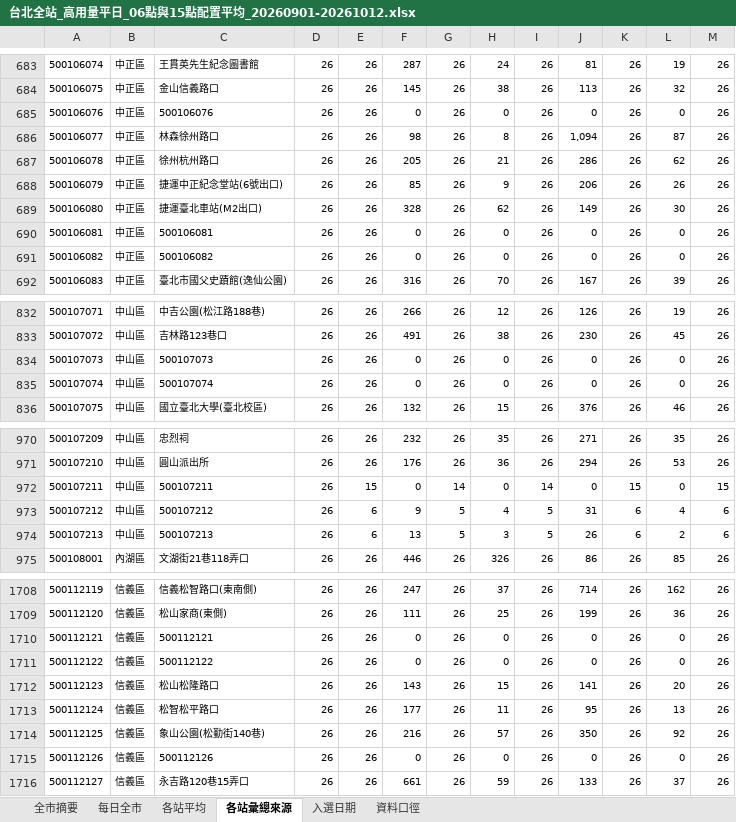
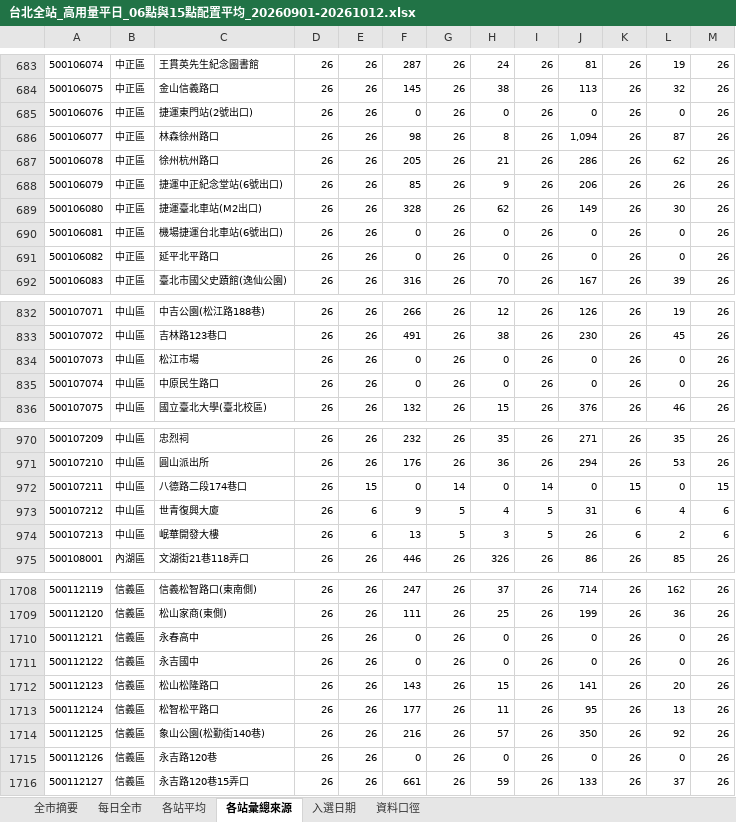
Before and after one commit to hippop3c/monthly-report, an Excel workbook: dist/files/台北全站_高用量平日_06點與15點配置平均_20260901-20261012.xlsx, sheet 各站彙總來源, drawn as a sheet; only a part is shown, gaps mark what is left out; values as stored, in another font and other column widths than the file's, no borders; table styles not drawn; the diff covers the shown part only; the diff names each change by its address in the sheet, - before the commit and + after, or states it on an @@ line.

```diff
--- a/dist/files/台北全站_高用量平日_06點與15點配置平均_20260901-20261012.xlsx (sheet 各站彙總來源)
+++ b/dist/files/台北全站_高用量平日_06點與15點配置平均_20260901-20261012.xlsx (sheet 各站彙總來源)
-C685: 500106076
+C685: 捷運東門站(2號出口)
-C690: 500106081
+C690: 機場捷運台北車站(6號出口)
-C691: 500106082
+C691: 延平北平路口
-C834: 500107073
+C834: 松江市場
-C835: 500107074
+C835: 中原民生路口
-C972: 500107211
+C972: 八德路二段174巷口
-C973: 500107212
+C973: 世青復興大廈
-C974: 500107213
+C974: 岷華開發大樓
-C1710: 500112121
+C1710: 永春高中
-C1711: 500112122
+C1711: 永吉國中
-C1715: 500112126
+C1715: 永吉路120巷
```
Also changed, not shown: 82 edited cells elsewhere in this sheet, sheet 各站平均, charts or pictures, 2 other files.
